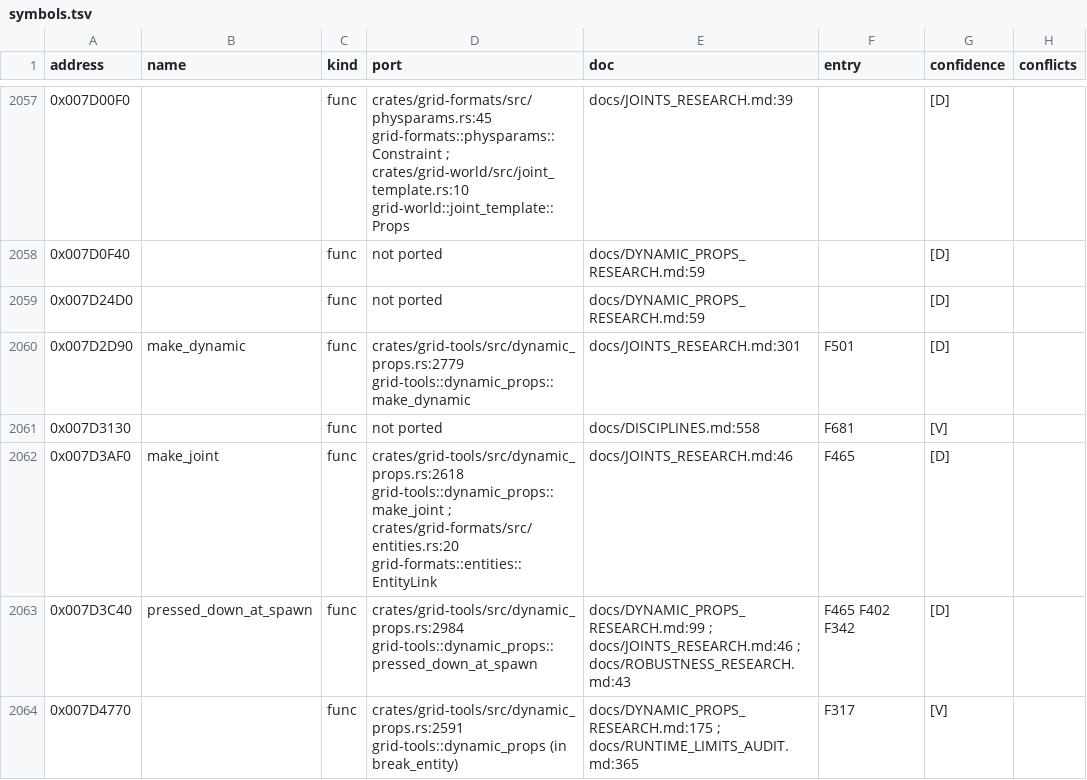
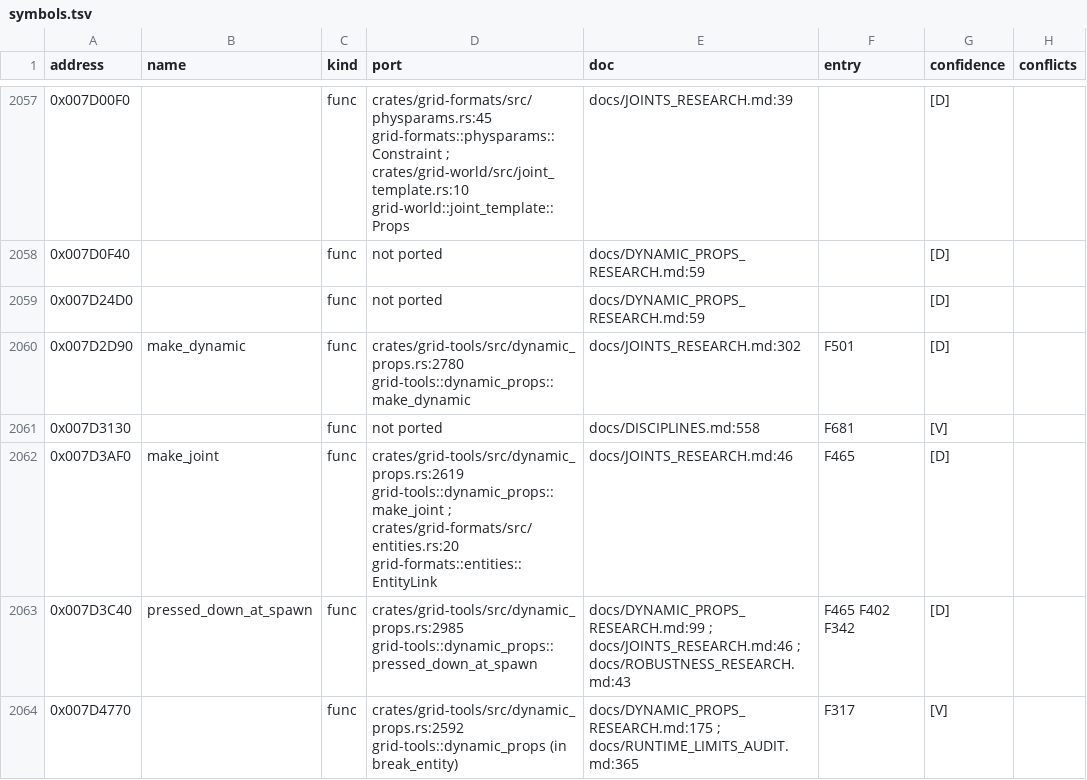
Before and after one commit to PipeKnight/drig-race-driver, a TSV file: docs/re/symbols.tsv, drawn as a sheet; only a part is shown, gaps mark what is left out; the diff covers the shown part only; the diff names each change by its address in the sheet, - before the commit and + after, or states it on an @@ line.

```diff
--- a/docs/re/symbols.tsv
+++ b/docs/re/symbols.tsv
-D2060 (port): crates/grid-tools/src/dynamic_props.rs:2779 grid-tools::dynamic_props::make_dynamic
+D2060 (port): crates/grid-tools/src/dynamic_props.rs:2780 grid-tools::dynamic_props::make_dynamic
-E2060 (doc): docs/JOINTS_RESEARCH.md:301
+E2060 (doc): docs/JOINTS_RESEARCH.md:302
-D2062 (port): crates/grid-tools/src/dynamic_props.rs:2618 grid-tools::dynamic_props::make_joint ;…
+D2062 (port): crates/grid-tools/src/dynamic_props.rs:2619 grid-tools::dynamic_props::make_joint ;…
-D2063 (port): crates/grid-tools/src/dynamic_props.rs:2984 grid-tools::dynamic_props::pressed_down_at_spawn
+D2063 (port): crates/grid-tools/src/dynamic_props.rs:2985 grid-tools::dynamic_props::pressed_down_at_spawn
-D2064 (port): crates/grid-tools/src/dynamic_props.rs:2591 grid-tools::dynamic_props (in…
+D2064 (port): crates/grid-tools/src/dynamic_props.rs:2592 grid-tools::dynamic_props (in…
```
Also changed, not shown: 162 edited cells elsewhere in this file, tools/identity.tsv, 11 other files.
